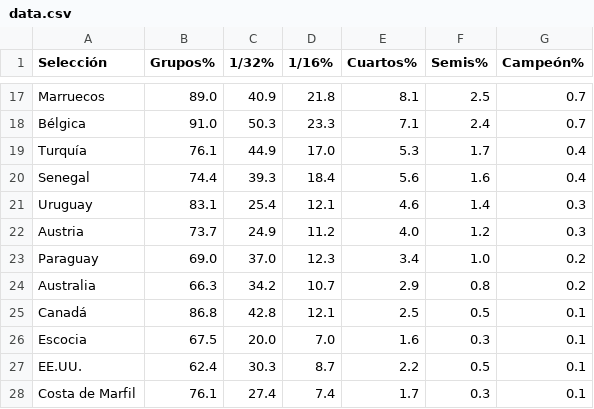
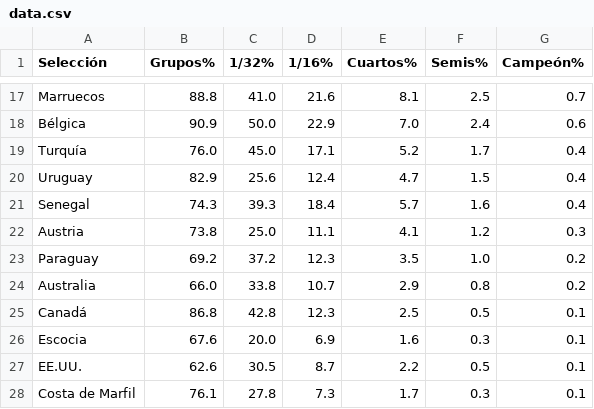
Before and after one commit to mikedataspain/mundial-elo, a CSV file: data.csv, drawn as a sheet; only a part is shown, gaps mark what is left out; removed rows and columns are numbered as before the commit, all else as after; the diff covers the shown part only; the diff names each change by its address in the sheet, - before the commit and + after, or states it on an @@ line.

```diff
--- a/data.csv
+++ b/data.csv
-B17 (Grupos%): 89.0
+B17 (Grupos%): 88.8
-C17 (1/32%): 40.9
+C17 (1/32%): 41.0
-D17 (1/16%): 21.8
+D17 (1/16%): 21.6
-B18 (Grupos%): 91.0
+B18 (Grupos%): 90.9
-C18 (1/32%): 50.3
+C18 (1/32%): 50.0
-D18 (1/16%): 23.3
+D18 (1/16%): 22.9
-E18 (Cuartos%): 7.1
+E18 (Cuartos%): 7.0
-G18 (Campeón%): 0.7
+G18 (Campeón%): 0.6
-B19 (Grupos%): 76.1
+B19 (Grupos%): 76.0
-C19 (1/32%): 44.9
+C19 (1/32%): 45.0
-D19 (1/16%): 17.0
+D19 (1/16%): 17.1
-E19 (Cuartos%): 5.3
+E19 (Cuartos%): 5.2
+row 20: Uruguay | 82.9 | 25.6 | 12.4 | 4.7 | 1.5 | 0.4
-B21 (Grupos%): 74.4
+B21 (Grupos%): 74.3
-E21 (Cuartos%): 5.6
+E21 (Cuartos%): 5.7
-row 21: Uruguay | 83.1 | 25.4 | 12.1 | 4.6 | 1.4 | 0.3
-B22 (Grupos%): 73.7
+B22 (Grupos%): 73.8
-C22 (1/32%): 24.9
+C22 (1/32%): 25.0
-D22 (1/16%): 11.2
+D22 (1/16%): 11.1
-E22 (Cuartos%): 4.0
+E22 (Cuartos%): 4.1
-B23 (Grupos%): 69.0
+B23 (Grupos%): 69.2
-C23 (1/32%): 37.0
+C23 (1/32%): 37.2
-E23 (Cuartos%): 3.4
+E23 (Cuartos%): 3.5
-B24 (Grupos%): 66.3
+B24 (Grupos%): 66.0
-C24 (1/32%): 34.2
+C24 (1/32%): 33.8
-D25 (1/16%): 12.1
+D25 (1/16%): 12.3
-B26 (Grupos%): 67.5
+B26 (Grupos%): 67.6
-D26 (1/16%): 7.0
+D26 (1/16%): 6.9
-B27 (Grupos%): 62.4
+B27 (Grupos%): 62.6
-C27 (1/32%): 30.3
+C27 (1/32%): 30.5
-C28 (1/32%): 27.4
+C28 (1/32%): 27.8
-D28 (1/16%): 7.4
+D28 (1/16%): 7.3
```
Also changed, not shown: 3 added rows, 3 removed rows and 97 edited cells elsewhere in this file, 1 other file.
